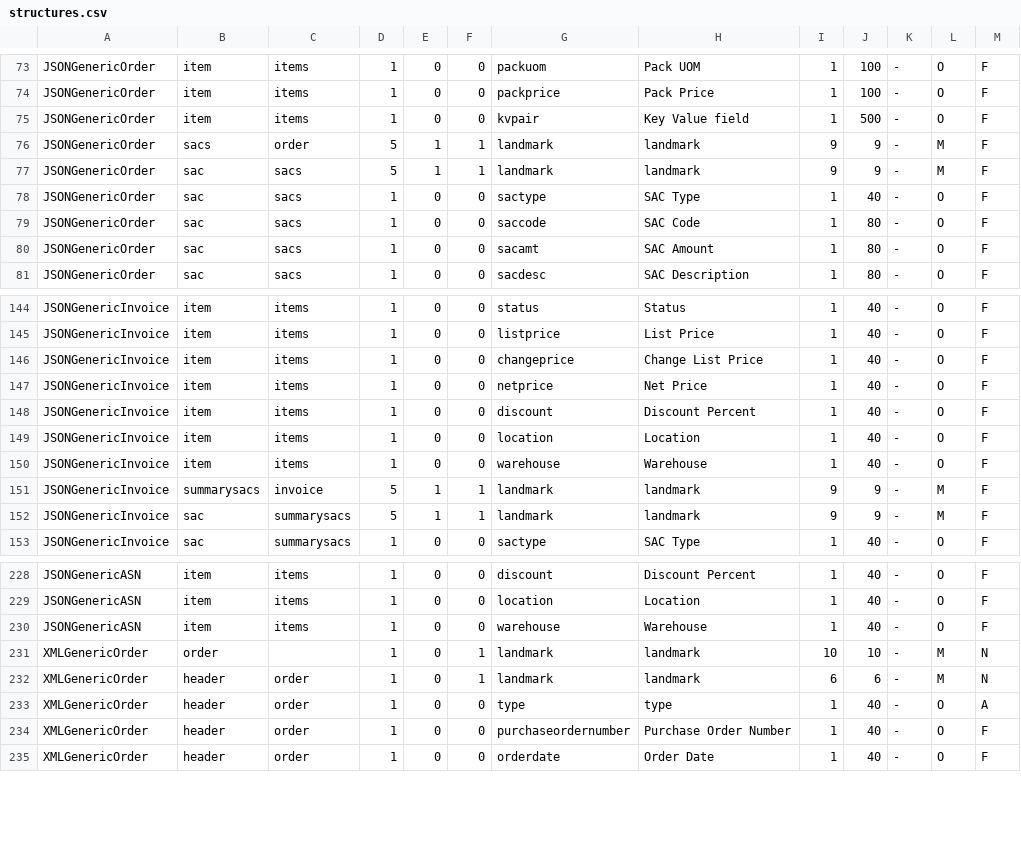
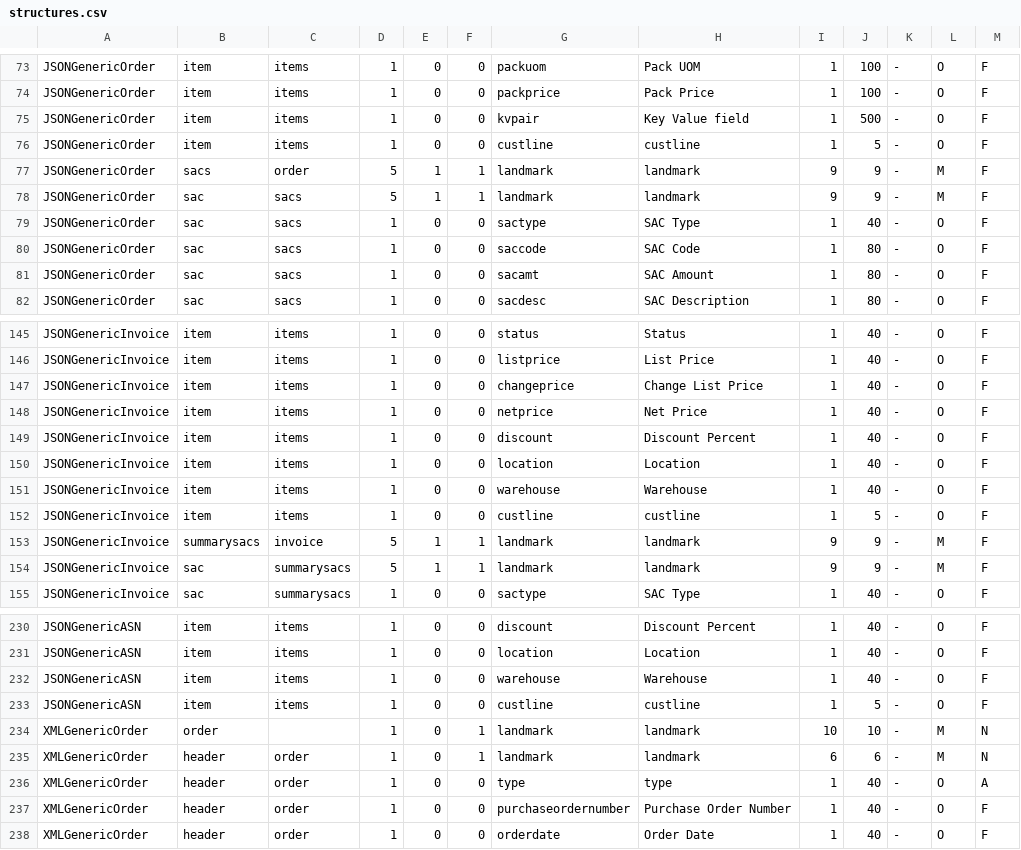
Before and after one commit to karandhot/blueseer, a CSV file: sf/data/en/structures.csv, drawn as a sheet; only a part is shown, gaps mark what is left out; the diff names each change by its address in the sheet, - before the commit and + after, or states it on an @@ line.

Commit message:
json element add custline

```diff
--- a/sf/data/en/structures.csv
+++ b/sf/data/en/structures.csv
+row 76: JSONGenericOrder | item | items | 1 | 0 | 0 | custline | custline | 1 | 5 | - | O | F
+row 152: JSONGenericInvoice | item | items | 1 | 0 | 0 | custline | custline | 1 | 5 | - | O | F
+row 233: JSONGenericASN | item | items | 1 | 0 | 0 | custline | custline | 1 | 5 | - | O | F
```
